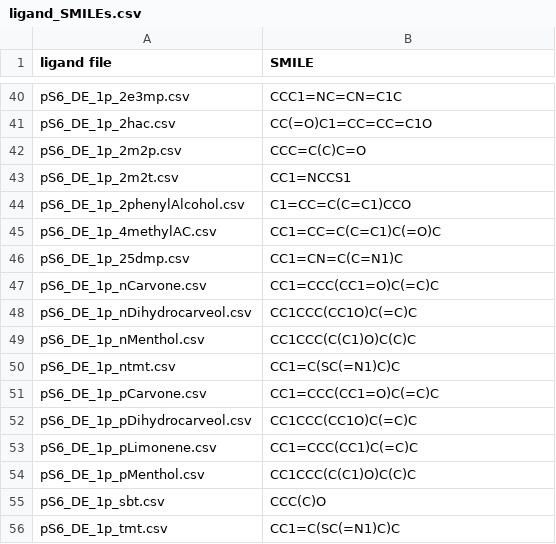
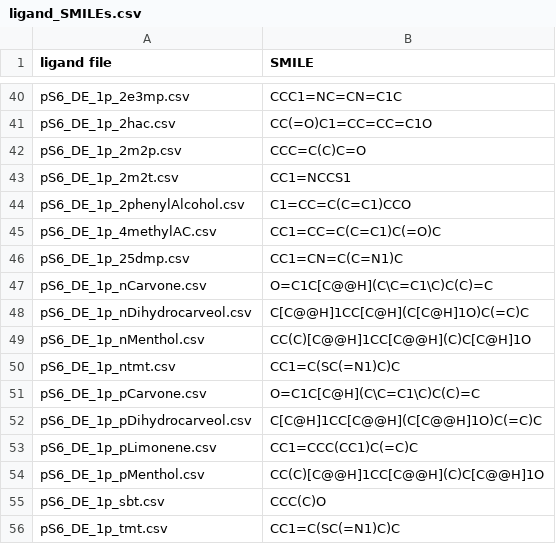
Before and after one commit to eliyanovva/project-protein-fold, a CSV file: Ligands_withSMILE/ligand_SMILEs.csv, drawn as a sheet; only a part is shown, gaps mark what is left out.

Commit message:
updated SMILES formula to differentiate btw pos. and neg. forms

```diff
--- a/Ligands_withSMILE/ligand_SMILEs.csv
+++ b/Ligands_withSMILE/ligand_SMILEs.csv
@@ -46,10 +46,10 @@ pS6_DE_1p_4methylAC.csv,CC1=CC=C(C=C1)C(=O)C
 pS6_DE_1p_25dmp.csv,CC1=CN=C(C=N1)C
-pS6_DE_1p_nCarvone.csv,CC1=CCC(CC1=O)C(=C)C
-pS6_DE_1p_nDihydrocarveol.csv,CC1CCC(CC1O)C(=C)C
-pS6_DE_1p_nMenthol.csv,CC1CCC(C(C1)O)C(C)C
+pS6_DE_1p_nCarvone.csv,O=C1C[C@@H](C\C=C1\C)C(C)=C
+pS6_DE_1p_nDihydrocarveol.csv,C[C@@H]1CC[C@H](C[C@H]1O)C(=C)C
+pS6_DE_1p_nMenthol.csv,CC(C)[C@@H]1CC[C@@H](C)C[C@H]1O
 pS6_DE_1p_ntmt.csv,CC1=C(SC(=N1)C)C
-pS6_DE_1p_pCarvone.csv,CC1=CCC(CC1=O)C(=C)C
-pS6_DE_1p_pDihydrocarveol.csv,CC1CCC(CC1O)C(=C)C
+pS6_DE_1p_pCarvone.csv, O=C1C[C@H](C\C=C1\C)C(C)=C
+pS6_DE_1p_pDihydrocarveol.csv,C[C@H]1CC[C@@H](C[C@@H]1O)C(=C)C
 pS6_DE_1p_pLimonene.csv,CC1=CCC(CC1)C(=C)C
-pS6_DE_1p_pMenthol.csv,CC1CCC(C(C1)O)C(C)C
+pS6_DE_1p_pMenthol.csv,CC(C)[C@@H]1CC[C@@H](C)C[C@@H]1O
 pS6_DE_1p_sbt.csv,CCC(C)O
```
Also changed, not shown: 2 other files.
